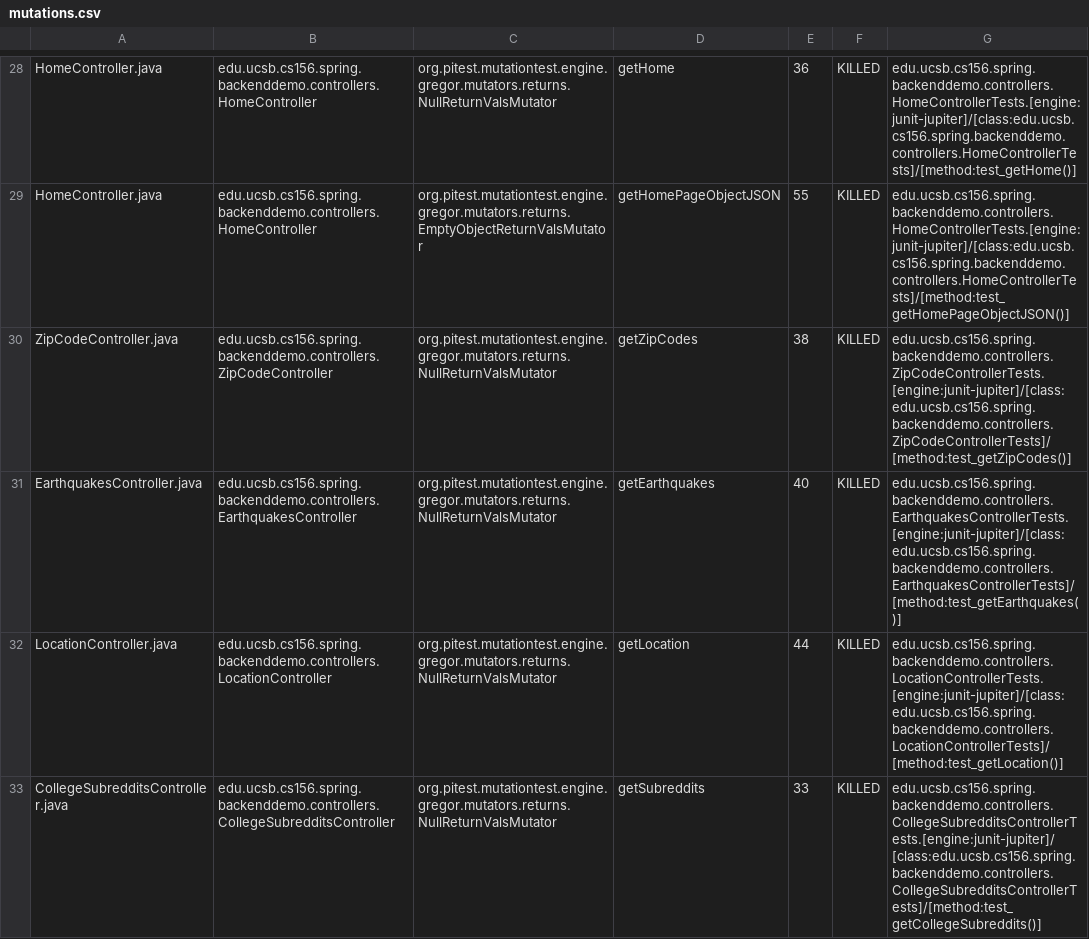
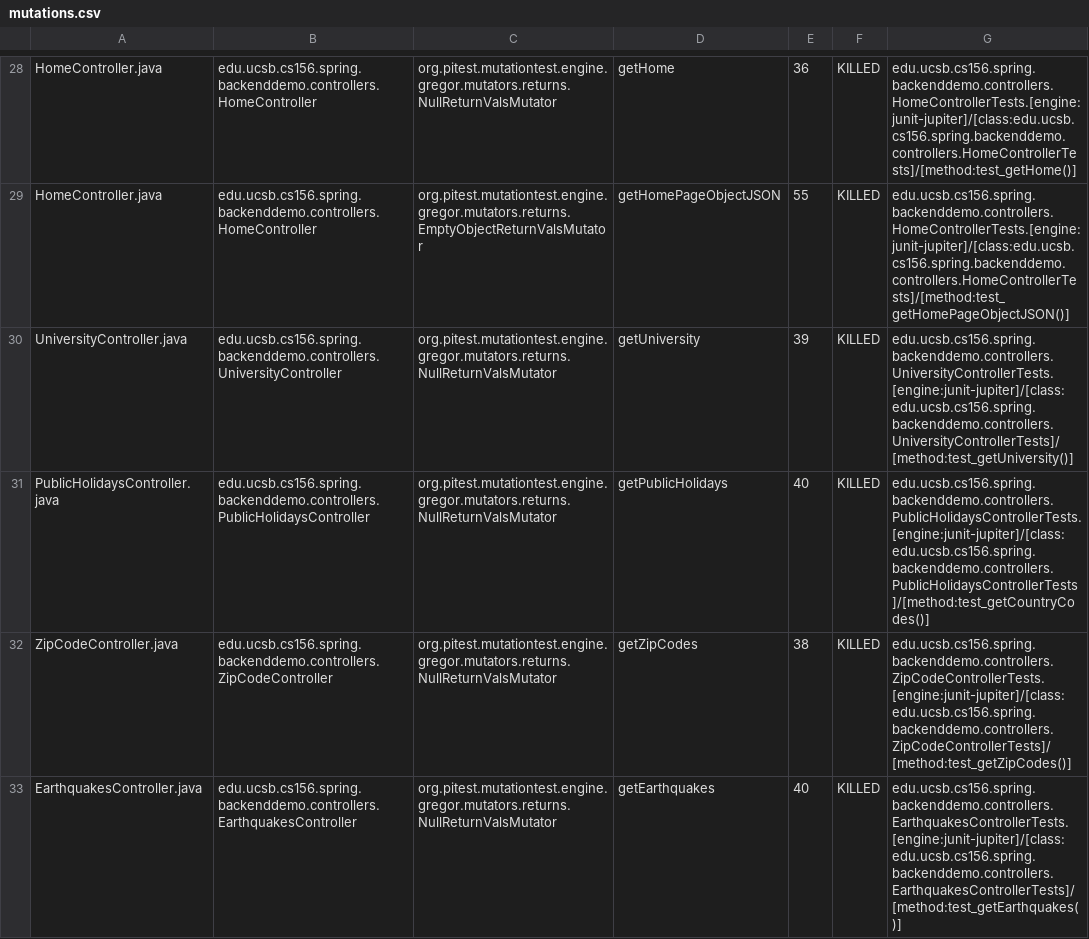
Before and after one commit to ucsb-cs156-f23/team01-f23-5pm-1, a CSV file: pitest/mutations.csv, drawn as a sheet; only a part is shown, gaps mark what is left out; the shorter side is filled out with more unchanged rows; the diff names each change by its address in the sheet, - before the commit and + after, or states it on an @@ line.

Commit message:
Deploying to gh-pages from @ ucsb-cs156-f23/team01-f23-5pm-1@273502797b3724c5586bb06f4deac5047b6e6b04 🚀

```diff
--- a/pitest/mutations.csv
+++ b/pitest/mutations.csv
+row 30: UniversityController.java | edu.ucsb.cs156.spring.backenddemo.controllers.UniversityController | org.pitest.mutationtest.engine.gregor.mutators.returns.NullReturnValsMutator | getUniversity | 39 | KILLED | edu.ucsb.cs156.spring.backenddemo.controllers.UniversityControllerTests.[engine:junit-jupiter]/[class:edu.ucsb.cs156.spring.backenddemo.controllers.UniversityControllerTests]/[method:test_getUniversity()]
+row 31: PublicHolidaysController.java | edu.ucsb.cs156.spring.backenddemo.controllers.PublicHolidaysController | org.pitest.mutationtest.engine.gregor.mutators.returns.NullReturnValsMutator | getPublicHolidays | 40 | KILLED | edu.ucsb.cs156.spring.backenddemo.controllers.PublicHolidaysControllerTests.[engine:junit-jupiter]/[class:edu.ucsb.cs156.spring.backenddemo.controllers.PublicHolidaysControllerTests]/[method:test_getCountryCodes()]
```
Also changed, not shown: 22 other files.
